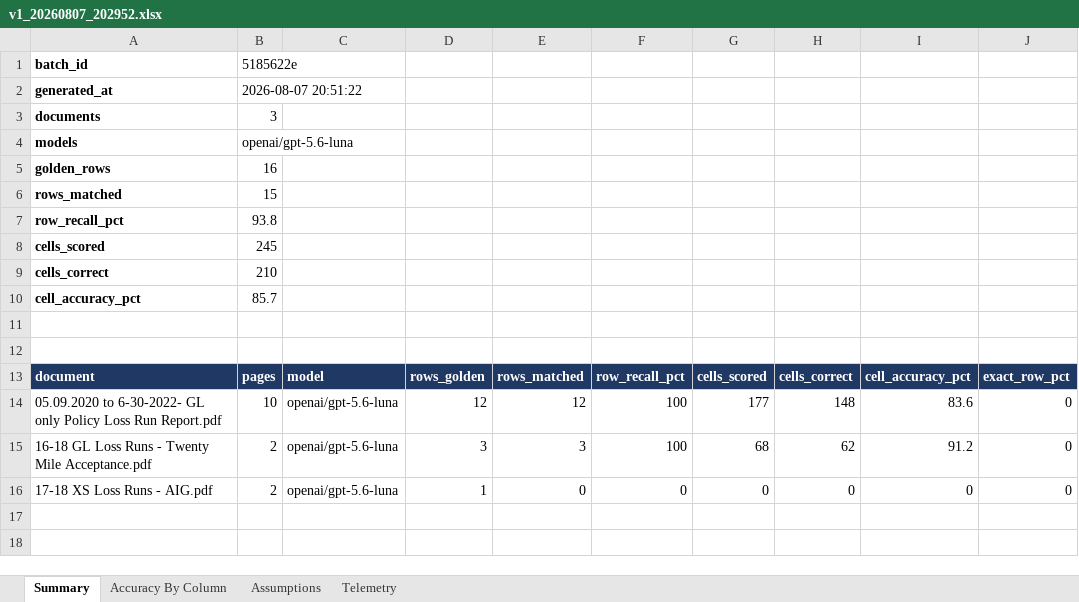
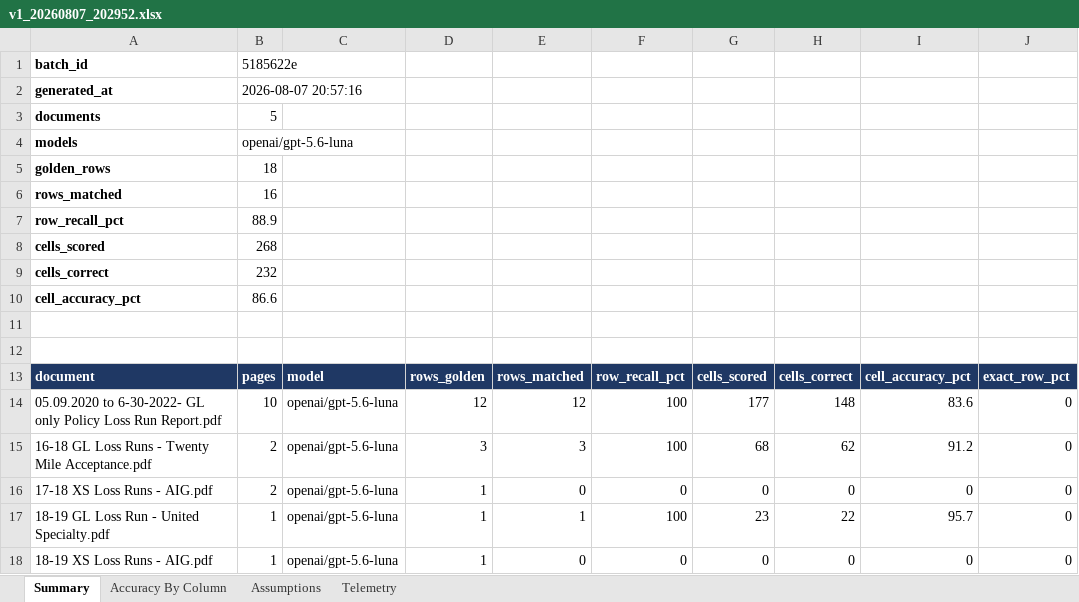
Before and after one commit to samyak-ib/munichre-large-doc-processing, an Excel workbook: qa_results_new/v1_20260807_202952.xlsx, sheet Summary, drawn as a sheet; values as stored, in another font and other column widths than the file's, no borders; the diff names each change by its address in the sheet, - before the commit and + after, or states it on an @@ line.

```diff
--- a/qa_results_new/v1_20260807_202952.xlsx (sheet Summary)
+++ b/qa_results_new/v1_20260807_202952.xlsx (sheet Summary)
-B2: 2026-08-07 20:51:22
+B2: 2026-08-07 20:57:16
-B3: 3
+B3: 5
-B5: 16
+B5: 18
-B6: 15
+B6: 16
-B7: 93.8
+B7: 88.9
-B8: 245
+B8: 268
-B9: 210
+B9: 232
-B10: 85.7
+B10: 86.6
+row 17: 18-19 GL Loss Run - United Specialty.pdf | 1 | openai/gpt-5.6-luna | 1 | 1 | 100 | 23 | 22 | 95.7 | 0
+row 18: 18-19 XS Loss Runs - AIG.pdf | 1 | openai/gpt-5.6-luna | 1 | 0 | 0 | 0 | 0 | 0 | 0
```
Also changed, not shown: sheet Telemetry, sheet Accuracy By Column, sheet Assumptions, comparisons/old5_consensus_vs_qa.xlsx, 2 other files.
